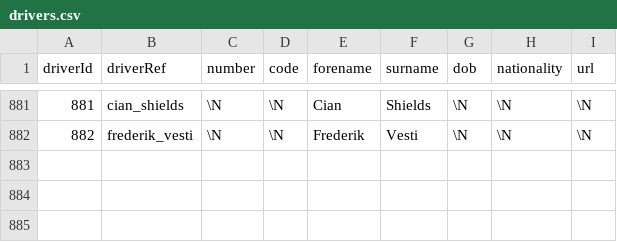
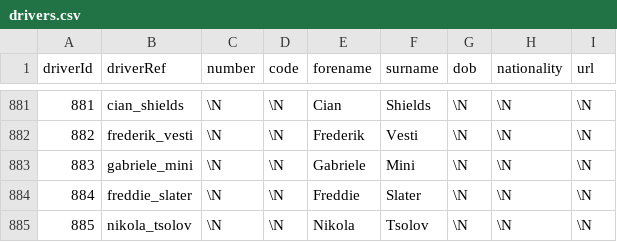
Before and after one commit to francescobraicovich/car-or-driver, a CSV file: data/drivers.csv, drawn as a sheet; only a part is shown, gaps mark what is left out.

```diff
--- a/data/drivers.csv
+++ b/data/drivers.csv
@@ -882 +882,4 @@ driverId,driverRef,number,code,forename,surname,dob,nationality,url
 882,"frederik_vesti",\N,\N,"Frederik","Vesti",\N,\N,\N
+883,gabriele_mini,\N,\N,Gabriele,Mini,\N,\N,\N
+884,freddie_slater,\N,\N,Freddie,Slater,\N,\N,\N
+885,nikola_tsolov,\N,\N,Nikola,Tsolov,\N,\N,\N
```
Also changed, not shown: data/qualifying.csv, 42 other files.
